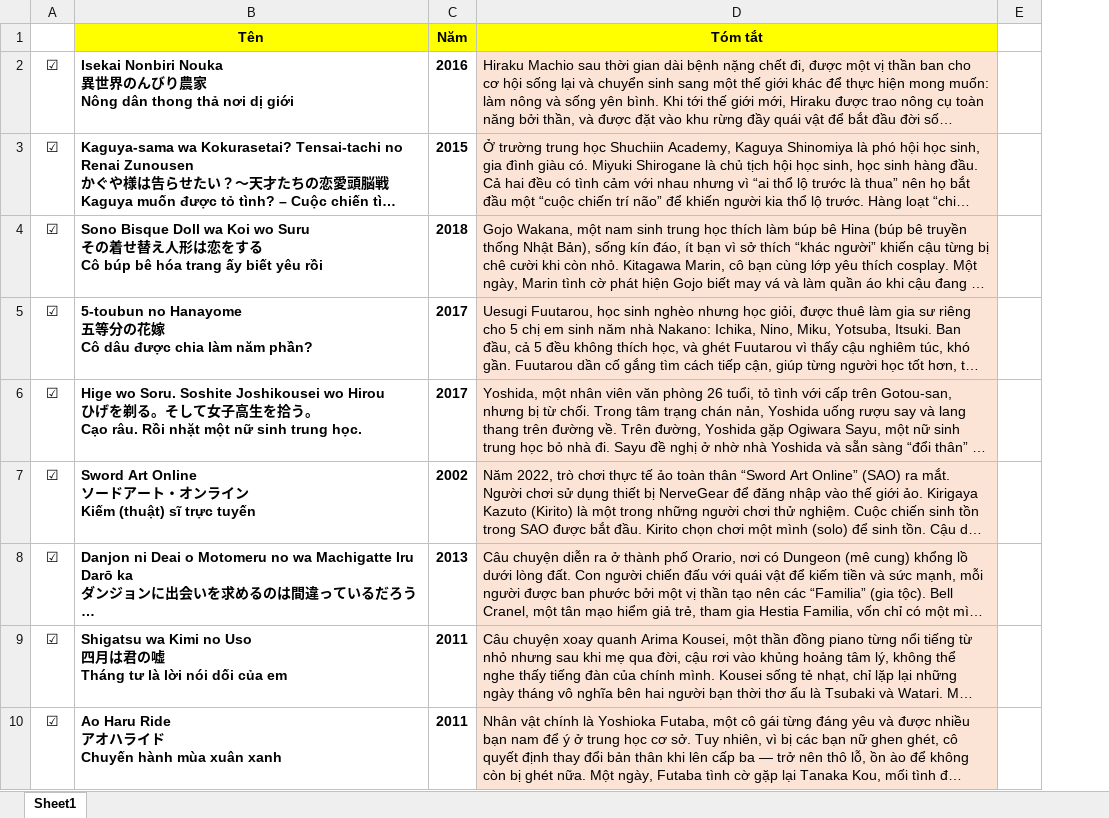
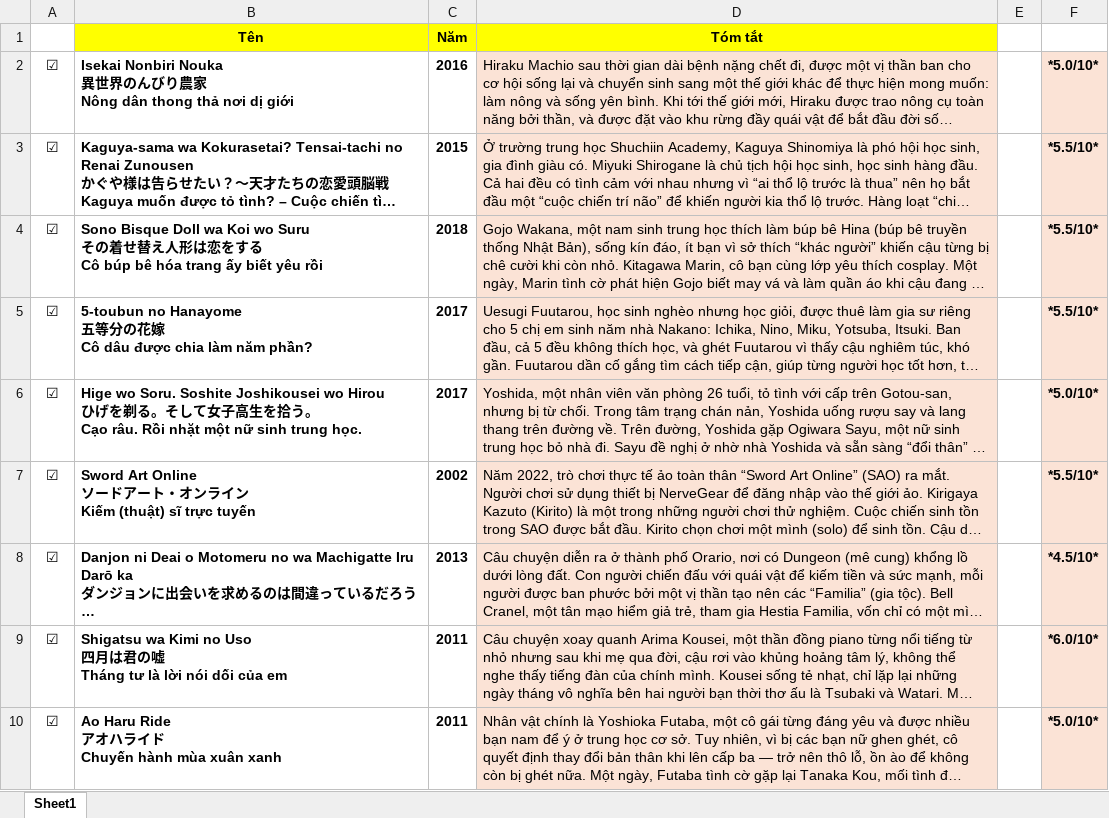
Before and after one commit to VanHoang110802/linh_tinh, an Excel workbook: fullanime.xlsx, sheet Sheet1, drawn as a sheet; only a part is shown; long unchanged cells end in …; values as stored, in another font and other column widths than the file's, no borders; charts and pictures and conditional formats not drawn; the diff names each change by its address in the sheet, - before the commit and + after, or states it on an @@ line.

Commit message:
Add files via upload

```diff
--- a/fullanime.xlsx (sheet Sheet1)
+++ b/fullanime.xlsx (sheet Sheet1)
+column F, rows 2-10: *5.0/10* | *5.5/10* | *5.5/10* | *5.5/10* | *5.0/10* | *5.5/10* | *4.5/10* | *6.0/10* | *5.0/10*
```
Also changed, not shown: charts or pictures.
